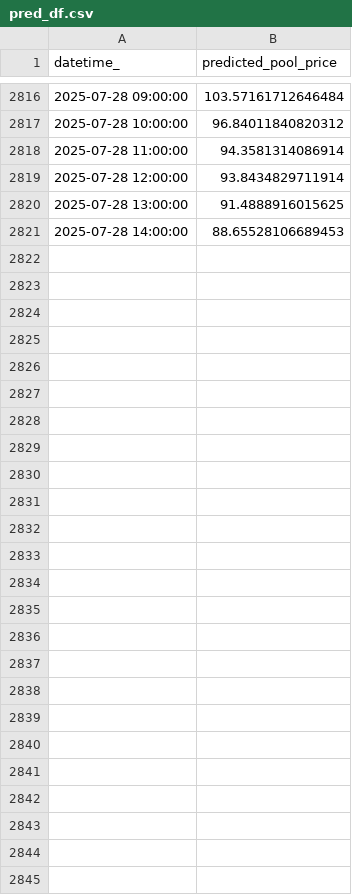
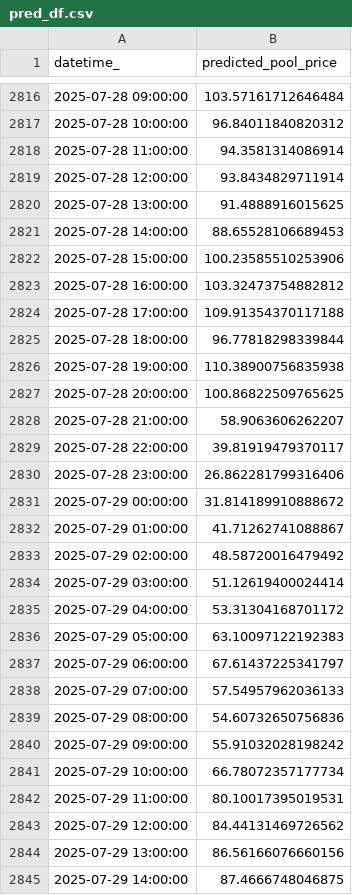
Before and after one commit to kevakba/BESS, a CSV file: Jobs/Inferencing/data/predictions/pred_df.csv, drawn as a sheet; only a part is shown, gaps mark what is left out; the diff covers the shown part only; the diff names each change by its address in the sheet, - before the commit and + after, or states it on an @@ line.

```diff
--- a/Jobs/Inferencing/data/predictions/pred_df.csv
+++ b/Jobs/Inferencing/data/predictions/pred_df.csv
+row 2822: 2025-07-28 15:00:00 | 100.23585510253906
+row 2823: 2025-07-28 16:00:00 | 103.32473754882812
+row 2824: 2025-07-28 17:00:00 | 109.91354370117188
+row 2825: 2025-07-28 18:00:00 | 96.77818298339844
+row 2826: 2025-07-28 19:00:00 | 110.38900756835938
+row 2827: 2025-07-28 20:00:00 | 100.86822509765625
+row 2828: 2025-07-28 21:00:00 | 58.9063606262207
+row 2829: 2025-07-28 22:00:00 | 39.81919479370117
+row 2830: 2025-07-28 23:00:00 | 26.862281799316406
+row 2831: 2025-07-29 00:00:00 | 31.814189910888672
+row 2832: 2025-07-29 01:00:00 | 41.71262741088867
+row 2833: 2025-07-29 02:00:00 | 48.58720016479492
+row 2834: 2025-07-29 03:00:00 | 51.12619400024414
+row 2835: 2025-07-29 04:00:00 | 53.31304168701172
+row 2836: 2025-07-29 05:00:00 | 63.10097122192383
+row 2837: 2025-07-29 06:00:00 | 67.61437225341797
+row 2838: 2025-07-29 07:00:00 | 57.54957962036133
+row 2839: 2025-07-29 08:00:00 | 54.60732650756836
+row 2840: 2025-07-29 09:00:00 | 55.91032028198242
+row 2841: 2025-07-29 10:00:00 | 66.78072357177734
+row 2842: 2025-07-29 11:00:00 | 80.10017395019531
+row 2843: 2025-07-29 12:00:00 | 84.44131469726562
+row 2844: 2025-07-29 13:00:00 | 86.56166076660156
+row 2845: 2025-07-29 14:00:00 | 87.4666748046875
```
Also changed, not shown: 27 edited cells elsewhere in this file, Jobs/Evaluation/data/actual/price.csv, Jobs/Inferencing/data/cleaned/merged_df_cleaned.csv, 3 other files.
